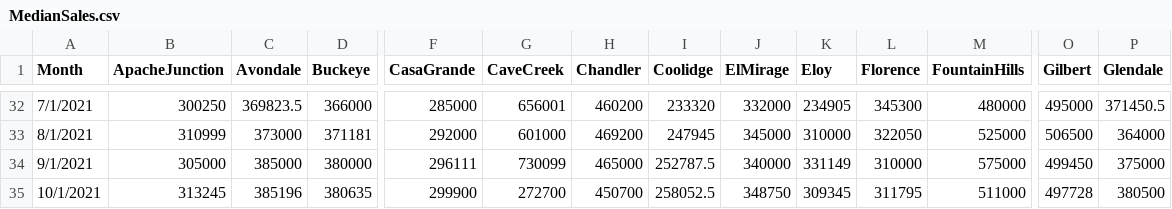
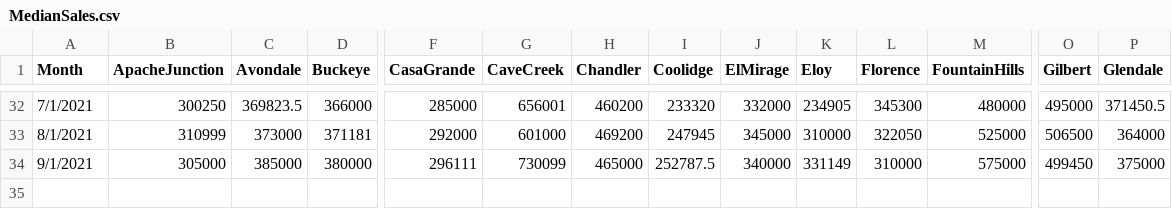
Before and after one commit to AZMAG/Housing-Data-Explorer, a CSV file: MedianSales.csv, drawn as a sheet; only a part is shown, gaps mark what is left out; rows hold the shown columns only; the diff names each change by its address in the sheet, - before the commit and + after, or states it on an @@ line.

Commit message:
Update MedianSales.csv

```diff
--- a/MedianSales.csv
+++ b/MedianSales.csv
-row 35: 10/1/2021 | 313245 | 385196 | 380635 | 299900 | 272700 | 450700 | 258052.5 | 348750 | 309345 | 311795 | 511000 | 497728 | 380500
```
